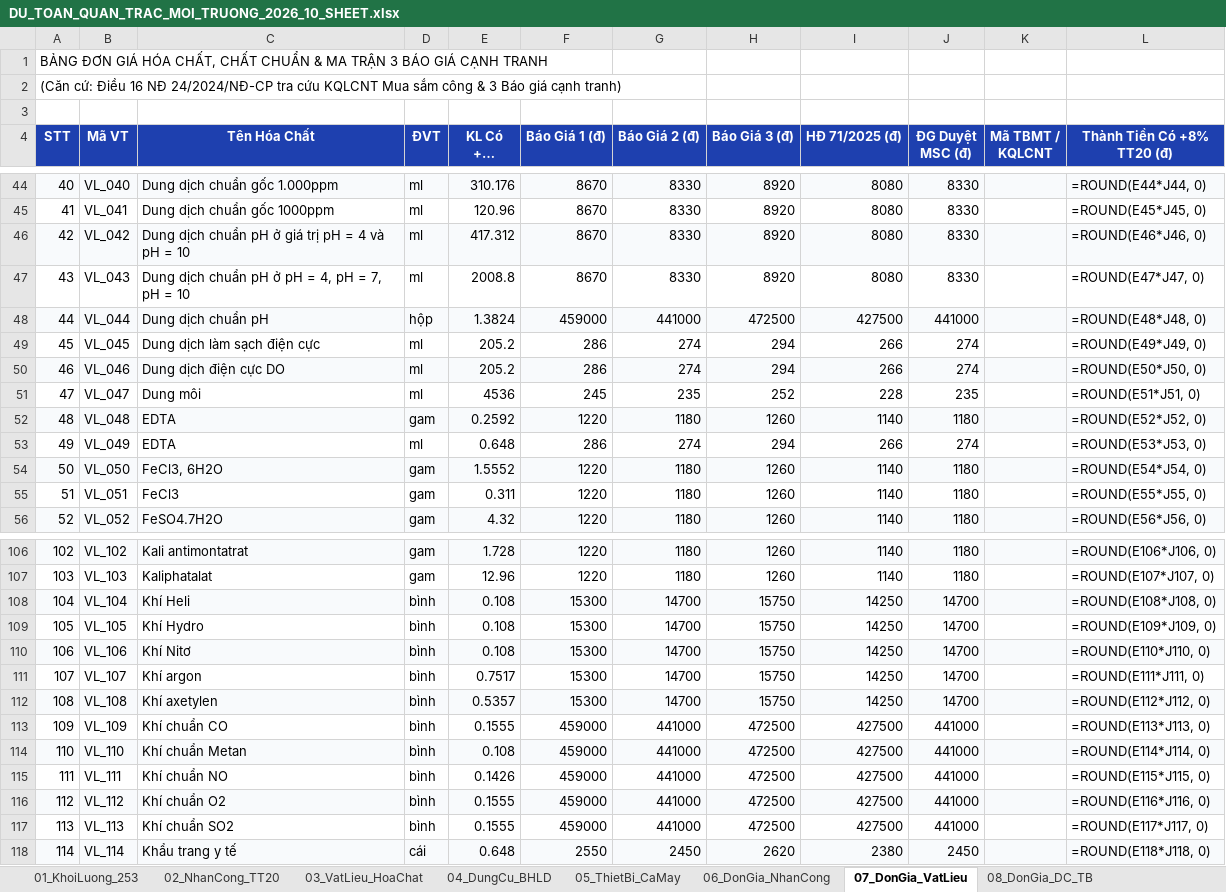
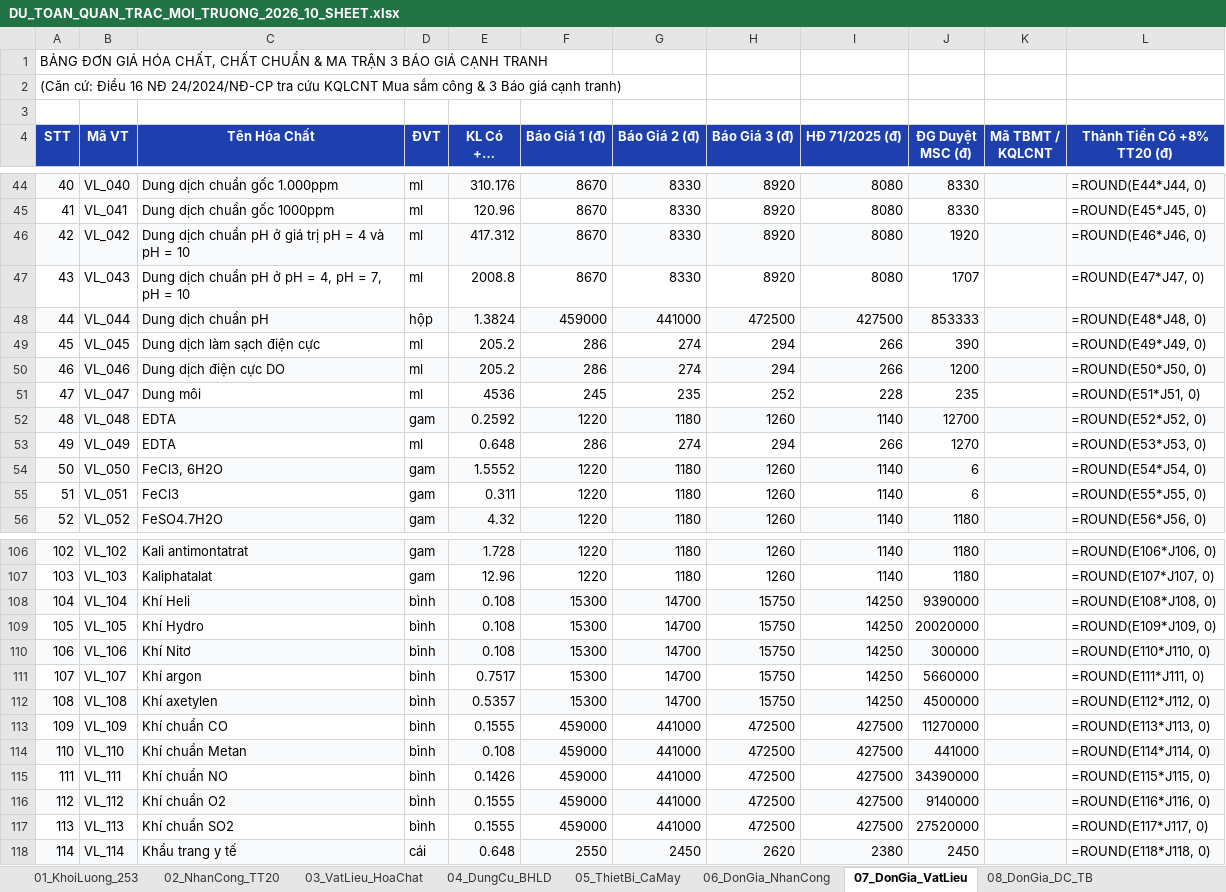
Before and after one commit to nguyenhieuanhspkt/DuToanMoiTruongApp-, an Excel workbook: backend/data/DU_TOAN_QUAN_TRAC_MOI_TRUONG_2026_10_SHEET.xlsx, sheet 07_DonGia_VatLieu, drawn as a sheet; only a part is shown, gaps mark what is left out; long unchanged cells end in …; values as stored, in another font and other column widths than the file's, no borders; formulas without a stored value are shown as written; the diff covers the shown part only; the diff names each change by its address in the sheet, - before the commit and + after, or states it on an @@ line.

```diff
--- a/backend/data/DU_TOAN_QUAN_TRAC_MOI_TRUONG_2026_10_SHEET.xlsx (sheet 07_DonGia_VatLieu)
+++ b/backend/data/DU_TOAN_QUAN_TRAC_MOI_TRUONG_2026_10_SHEET.xlsx (sheet 07_DonGia_VatLieu)
-J46 (ĐG Duyệt MSC (đ)): 8330
+J46 (ĐG Duyệt MSC (đ)): 1920
-J47 (ĐG Duyệt MSC (đ)): 8330
+J47 (ĐG Duyệt MSC (đ)): 1707
-J48 (ĐG Duyệt MSC (đ)): 441000
+J48 (ĐG Duyệt MSC (đ)): 853333
-J49 (ĐG Duyệt MSC (đ)): 274
+J49 (ĐG Duyệt MSC (đ)): 390
-J50 (ĐG Duyệt MSC (đ)): 274
+J50 (ĐG Duyệt MSC (đ)): 1200
-J52 (ĐG Duyệt MSC (đ)): 1180
+J52 (ĐG Duyệt MSC (đ)): 12700
-J53 (ĐG Duyệt MSC (đ)): 274
+J53 (ĐG Duyệt MSC (đ)): 1270
-J54:J55 (ĐG Duyệt MSC (đ)): 1180
+J54:J55 (ĐG Duyệt MSC (đ)): 6
-J108 (ĐG Duyệt MSC (đ)): 14700
+J108 (ĐG Duyệt MSC (đ)): 9390000
-J109 (ĐG Duyệt MSC (đ)): 14700
+J109 (ĐG Duyệt MSC (đ)): 20020000
-J110 (ĐG Duyệt MSC (đ)): 14700
+J110 (ĐG Duyệt MSC (đ)): 300000
-J111 (ĐG Duyệt MSC (đ)): 14700
+J111 (ĐG Duyệt MSC (đ)): 5660000
-J112 (ĐG Duyệt MSC (đ)): 14700
+J112 (ĐG Duyệt MSC (đ)): 4500000
-J113 (ĐG Duyệt MSC (đ)): 441000
+J113 (ĐG Duyệt MSC (đ)): 11270000
-J115 (ĐG Duyệt MSC (đ)): 441000
+J115 (ĐG Duyệt MSC (đ)): 34390000
-J116 (ĐG Duyệt MSC (đ)): 441000
+J116 (ĐG Duyệt MSC (đ)): 9140000
-J117 (ĐG Duyệt MSC (đ)): 441000
+J117 (ĐG Duyệt MSC (đ)): 27520000
```
Also changed, not shown: 18 edited cells elsewhere in this sheet, frontend/public/DU_TOAN_QUAN_TRAC_MOI_TRUONG_2026_10_SHEET.xlsx, 16 other files.
